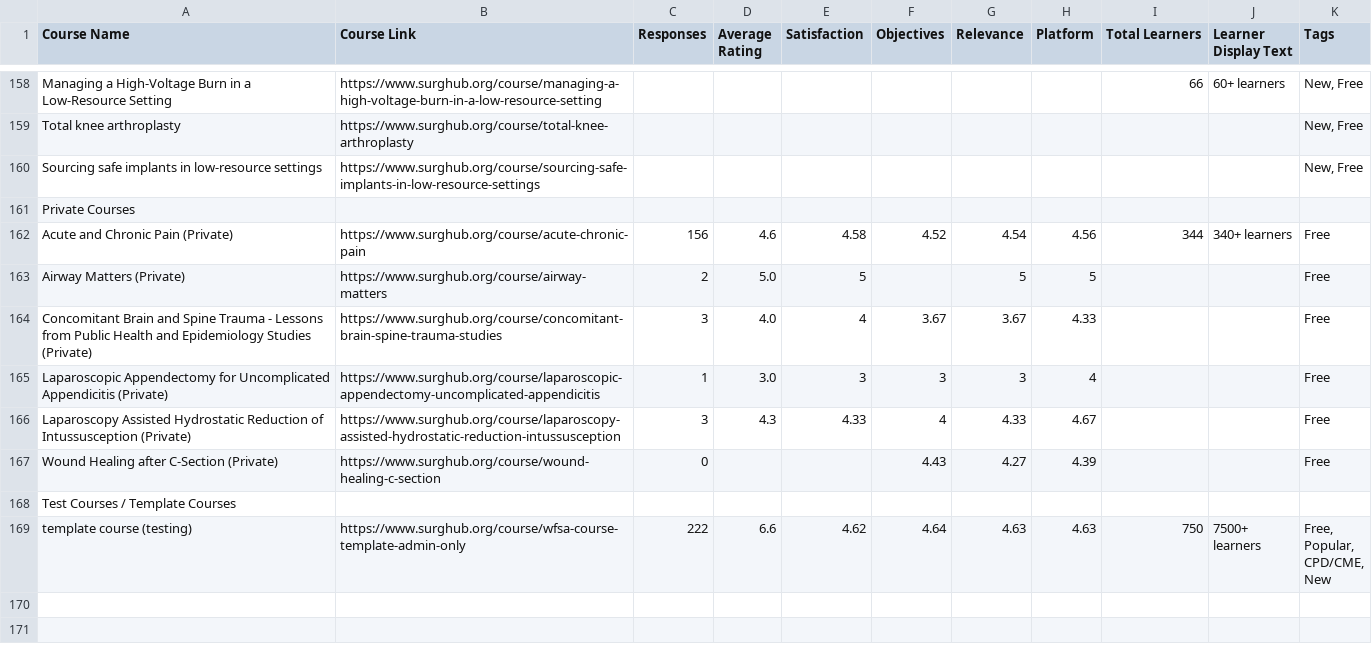
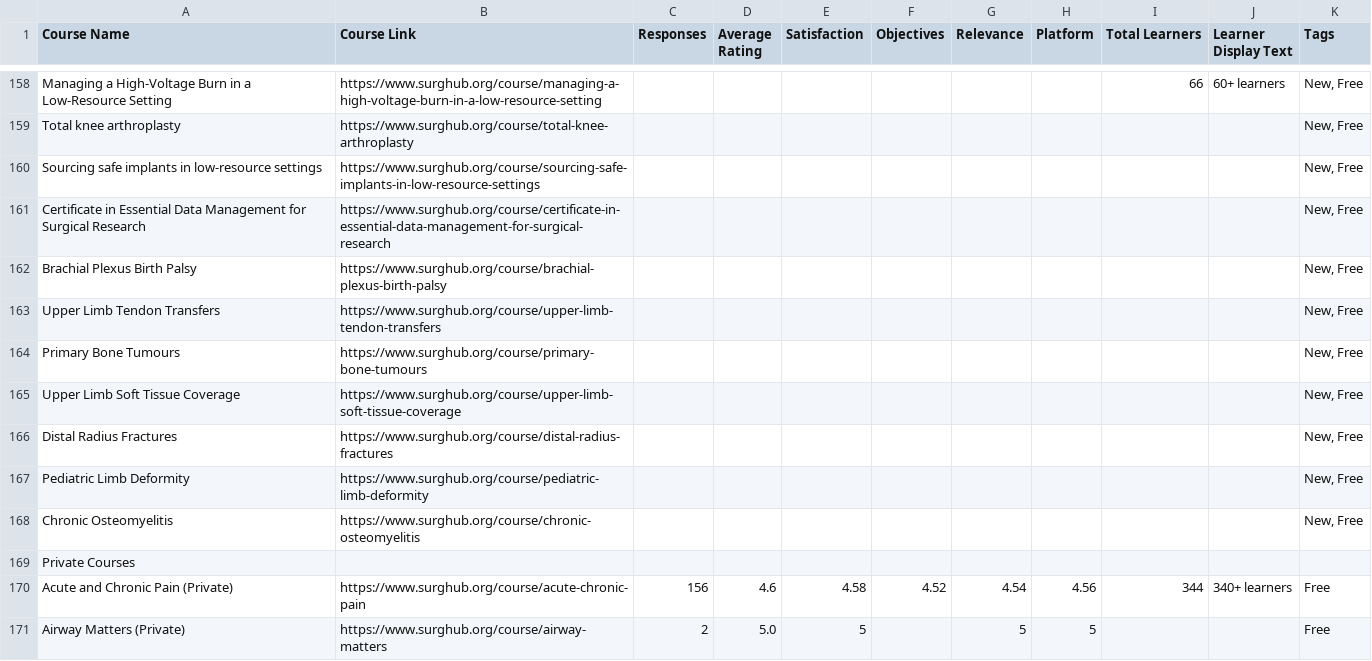
Before and after one commit to codendesigner-hash/cnd-surg-refl-at-4784, a CSV file: ratings_data.csv, drawn as a sheet; only a part is shown, gaps mark what is left out; the shorter side is filled out with more unchanged rows; the diff names each change by its address in the sheet, - before the commit and + after, or states it on an @@ line.

```diff
--- a/ratings_data.csv
+++ b/ratings_data.csv
+row 161: Certificate in Essential Data Management for Surgical Research | https://www.surghub.org/course/certificate-in-essential-data-management-for-surgical-research |  |  |  |  |  |  |  |  | New, Free
+row 162: Brachial Plexus Birth Palsy | https://www.surghub.org/course/brachial-plexus-birth-palsy |  |  |  |  |  |  |  |  | New, Free
+row 163: Upper Limb Tendon Transfers | https://www.surghub.org/course/upper-limb-tendon-transfers |  |  |  |  |  |  |  |  | New, Free
+row 164: Primary Bone Tumours | https://www.surghub.org/course/primary-bone-tumours |  |  |  |  |  |  |  |  | New, Free
+row 165: Upper Limb Soft Tissue Coverage | https://www.surghub.org/course/upper-limb-soft-tissue-coverage |  |  |  |  |  |  |  |  | New, Free
+row 166: Distal Radius Fractures | https://www.surghub.org/course/distal-radius-fractures |  |  |  |  |  |  |  |  | New, Free
+row 167: Pediatric Limb Deformity | https://www.surghub.org/course/pediatric-limb-deformity |  |  |  |  |  |  |  |  | New, Free
+row 168: Chronic Osteomyelitis | https://www.surghub.org/course/chronic-osteomyelitis |  |  |  |  |  |  |  |  | New, Free
```
Also changed, not shown: reflections_data.csv, 8 other files.
